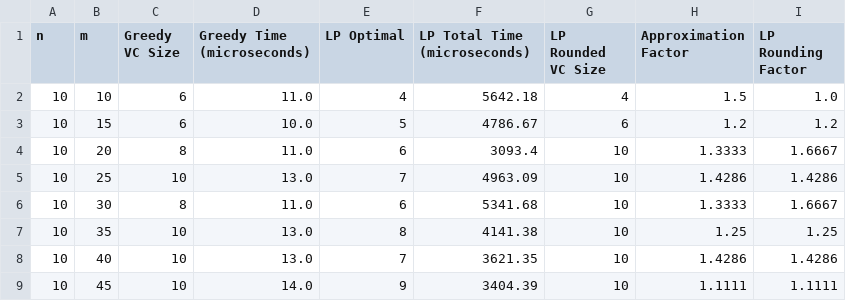
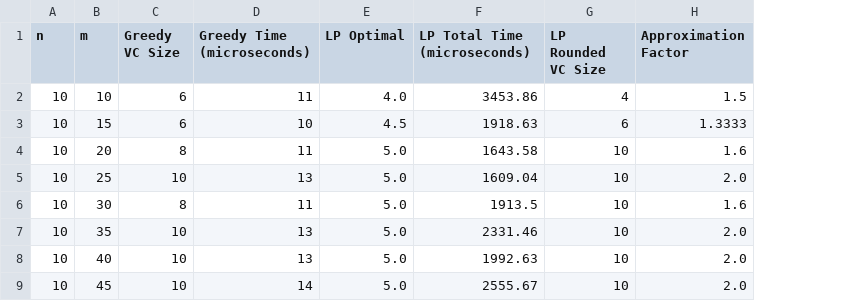
Before and after one commit to DakshSahni4/BPTA, a CSV file: practical4_results.csv, drawn as a sheet; only a part is shown; the diff covers the shown part only; the diff names each change by its address in the sheet, - before the commit and + after, or states it on an @@ line.

Commit message:
practical 4 update

```diff
--- a/practical4_results.csv
+++ b/practical4_results.csv
-column I (LP Rounding Factor), rows 2-9: 1.0 | 1.2 | 1.6667 | 1.4286 | 1.6667 | 1.25 | 1.4286 | 1.1111
-D2 (Greedy Time (microseconds)): 11.0
+D2 (Greedy Time (microseconds)): 11
-E2 (LP Optimal): 4
+E2 (LP Optimal): 4.0
-F2 (LP Total Time (microseconds)): 5642.18
+F2 (LP Total Time (microseconds)): 3453.86
-D3 (Greedy Time (microseconds)): 10.0
+D3 (Greedy Time (microseconds)): 10
-E3 (LP Optimal): 5
+E3 (LP Optimal): 4.5
-F3 (LP Total Time (microseconds)): 4786.67
+F3 (LP Total Time (microseconds)): 1918.63
-H3 (Approximation Factor): 1.2
+H3 (Approximation Factor): 1.3333
-D4 (Greedy Time (microseconds)): 11.0
+D4 (Greedy Time (microseconds)): 11
-E4 (LP Optimal): 6
+E4 (LP Optimal): 5.0
-F4 (LP Total Time (microseconds)): 3093.4
+F4 (LP Total Time (microseconds)): 1643.58
-H4 (Approximation Factor): 1.3333
+H4 (Approximation Factor): 1.6
-D5 (Greedy Time (microseconds)): 13.0
+D5 (Greedy Time (microseconds)): 13
-E5 (LP Optimal): 7
+E5 (LP Optimal): 5.0
-F5 (LP Total Time (microseconds)): 4963.09
+F5 (LP Total Time (microseconds)): 1609.04
-H5 (Approximation Factor): 1.4286
+H5 (Approximation Factor): 2.0
-D6 (Greedy Time (microseconds)): 11.0
+D6 (Greedy Time (microseconds)): 11
-E6 (LP Optimal): 6
+E6 (LP Optimal): 5.0
-F6 (LP Total Time (microseconds)): 5341.68
+F6 (LP Total Time (microseconds)): 1913.5
-H6 (Approximation Factor): 1.3333
+H6 (Approximation Factor): 1.6
-D7:D8 (Greedy Time (microseconds)): 13.0
+D7:D8 (Greedy Time (microseconds)): 13
-E7 (LP Optimal): 8
+E7 (LP Optimal): 5.0
-F7 (LP Total Time (microseconds)): 4141.38
+F7 (LP Total Time (microseconds)): 2331.46
-H7 (Approximation Factor): 1.25
+H7 (Approximation Factor): 2.0
-E8 (LP Optimal): 7
+E8 (LP Optimal): 5.0
-F8 (LP Total Time (microseconds)): 3621.35
+F8 (LP Total Time (microseconds)): 1992.63
-H8 (Approximation Factor): 1.4286
+H8 (Approximation Factor): 2.0
-D9 (Greedy Time (microseconds)): 14.0
+D9 (Greedy Time (microseconds)): 14
-E9 (LP Optimal): 9
+E9 (LP Optimal): 5.0
-F9 (LP Total Time (microseconds)): 3404.39
+F9 (LP Total Time (microseconds)): 2555.67
-H9 (Approximation Factor): 1.1111
+H9 (Approximation Factor): 2.0
```
Also changed, not shown: 39 edited cells elsewhere in this file, 1 other file.
